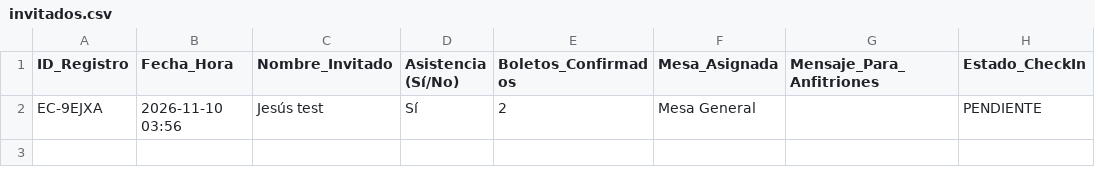
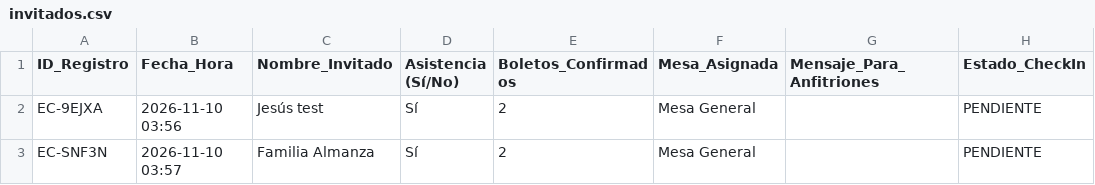
Before and after one commit to eventcraft-ai/invitations, a CSV file: jesus-y-meri-4438b6/invitados.csv, drawn as a sheet.

Commit message:
RSVP Excel Update (jesus-y-meri-4438b6): Familia Almanza

```diff
--- a/jesus-y-meri-4438b6/invitados.csv
+++ b/jesus-y-meri-4438b6/invitados.csv
@@ -2 +2,2 @@
 "EC-9EJXA","2026-11-10 03:56","Jesús test","Sí","2","Mesa General","","PENDIENTE"
+"EC-SNF3N","2026-11-10 03:57","Familia Almanza","Sí","2","Mesa General","","PENDIENTE"
```
Also changed, not shown: 1 other file.
